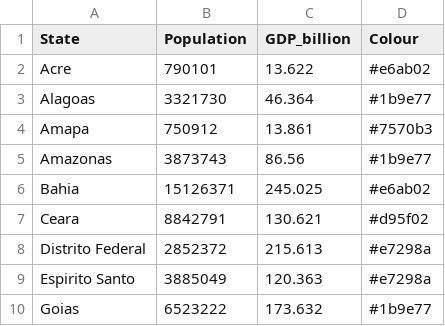
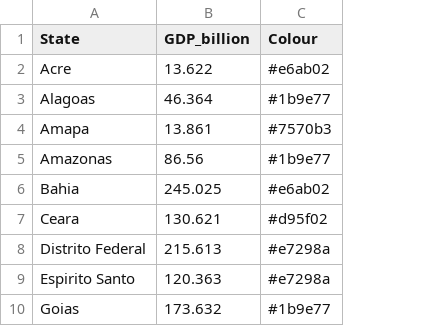
Before and after one commit to kvelon/cartogram-legend-effectiveness, a CSV file: map-data/brazil_GDP.csv, drawn as a sheet; only a part is shown; the diff names each change by its address in the sheet, - before the commit and + after, or states it on an @@ line.

Commit message:
Modify MapData.R

```diff
--- a/map-data/brazil_GDP.csv
+++ b/map-data/brazil_GDP.csv
-column B (Population), rows 2-10: 790101 | 3321730 | 750912 | 3873743 | 15126371 | 8842791 | 2852372 | 3885049 | 6523222
```
Also changed, not shown: 6 other files.
